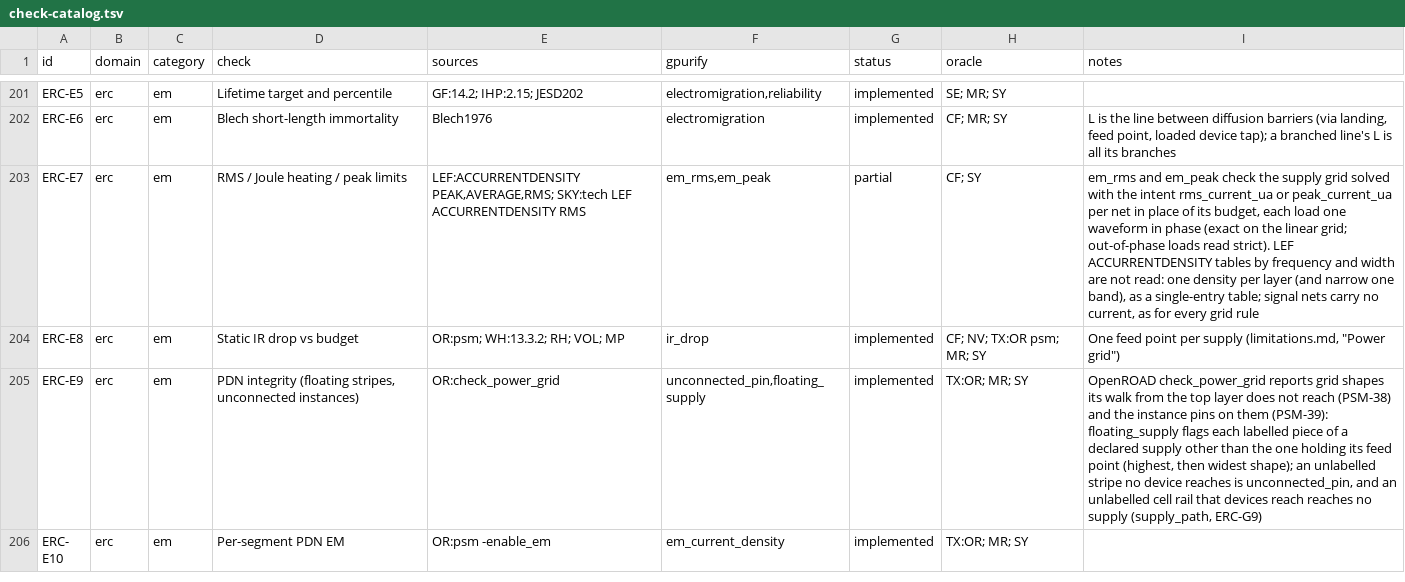
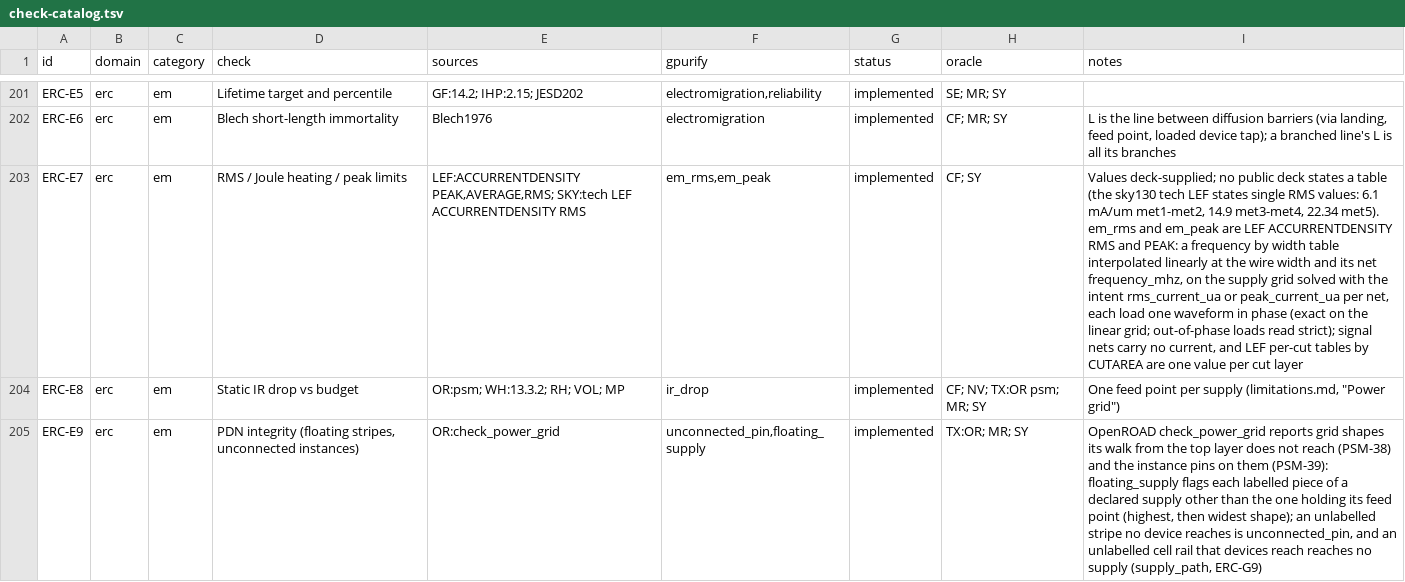
Before and after one commit to UW-ASIC/GPurify, a TSV file: docs/check-catalog.tsv, drawn as a sheet; only a part is shown, gaps mark what is left out; the shorter side is filled out with more unchanged rows; the diff names each change by its address in the sheet, - before the commit and + after, or states it on an @@ line.

Commit message:
erc: RMS and peak limits are LEF's frequency-by-width tables (X4)
em_rms and em_peak took one density per layer, as a single-entry LEF
table. The coordinator's "deck-defined over unimplemented" asks for the
form LEF/DEF 5.8 states: ACCURRENTDENSITY {PEAK | RMS} FREQUENCY ..
WIDTH .. TABLEENTRIES .., current per um of drawn width, interpolated
linearly between the stated points.

- The deck language gains frequencies (Hz, kHz, MHz, GHz; a list) and
  rows of currents per width, parsed and printed.
- em_rms/em_peak(layers..; frequency: [..], width: [..], density:
  [[..], ..], max_current_per_cut) fill an EmAcTable: one density row
  per frequency, one cell per width, both axes rising strictly, the
  cells one per pair (BadTable otherwise). A wire is held to its width
  times the table at its width and its net's frequency, each axis
  interpolated linearly and held at its ends; a cut to the per-cut
  value.
- The intent gains frequency_mhz per net; a table of several
  frequencies refuses its row when an examined net states none. The
  RMS and peak grids keep each net's frequency.

E7 is implemented, its values deck-supplied (no public deck states a
table; sky130's tech LEF states single RMS values).

Tests: a hand-interpolated 2 x 2 table (made-up values): a 1 um rail at
200 MHz reads 2.5 mA/um, so 2500 uA; a 2 um rail at 50 MHz is held at
2 mA/um, 4000 uA; each swept a part in a thousand either side; a net
with no frequency refuses the row; the sky130 and random ladder cases
in the new spelling; a deck-library test (constructors against text,
and the printer round trip) for every kind this branch adds. Breaks if
an axis is not interpolated (midway reads a corner), the ends are
extrapolated (held reads more), or the rows and columns swap.

```diff
--- a/docs/check-catalog.tsv
+++ b/docs/check-catalog.tsv
-G203 (status): partial
+G203 (status): implemented
-I203 (notes): em_rms and em_peak check the supply grid solved with the intent rms_current_ua or peak_current_ua per net in place of its budget, each load one waveform in phase (exact on the linear grid; out-of-phase loads read strict). LEF ACCURRENTDENSITY tables by frequency and width are not read: one density per layer (and narrow one band), as a single-entry table; signal nets carry no current, as for every grid rule
+I203 (notes): Values deck-supplied; no public deck states a table (the sky130 tech LEF states single RMS values: 6.1 mA/um met1-met2, 14.9 met3-met4, 22.34 met5). em_rms and em_peak are LEF ACCURRENTDENSITY RMS and PEAK: a frequency by width table interpolated linearly at the wire width and its net frequency_mhz, on the supply grid solved with the intent rms_current_ua or peak_current_ua per net, each load one waveform in phase (exact on the linear grid; out-of-phase loads read strict); signal nets carry no current, and LEF per-cut tables by CUTAREA are one value per cut layer
```
Also changed, not shown: 19 other files.
